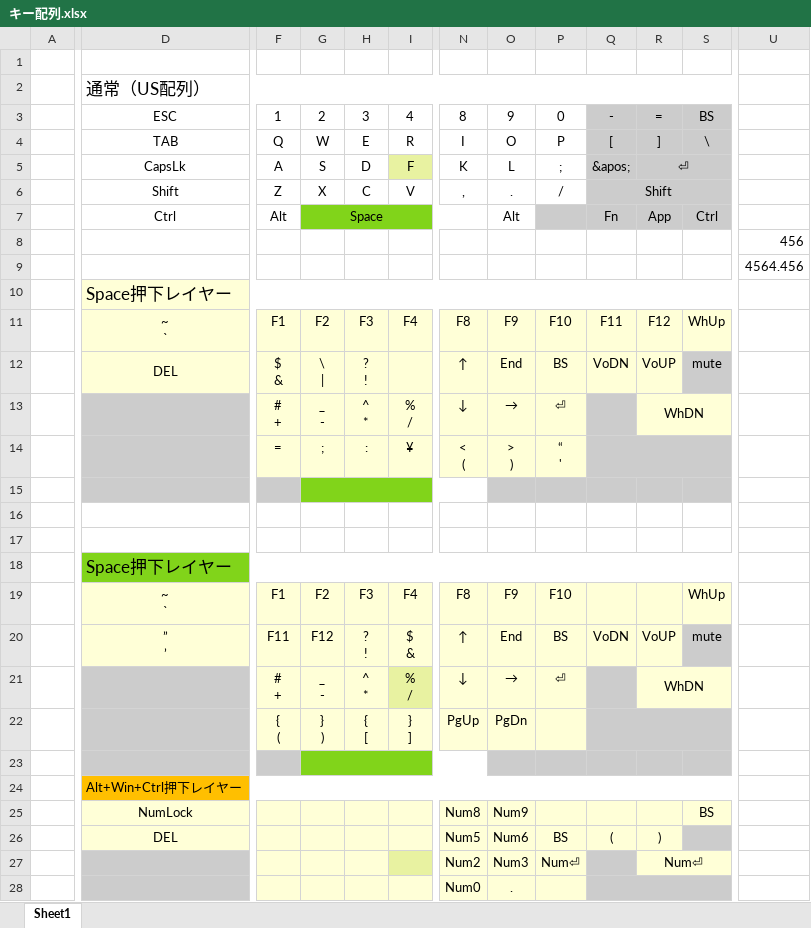
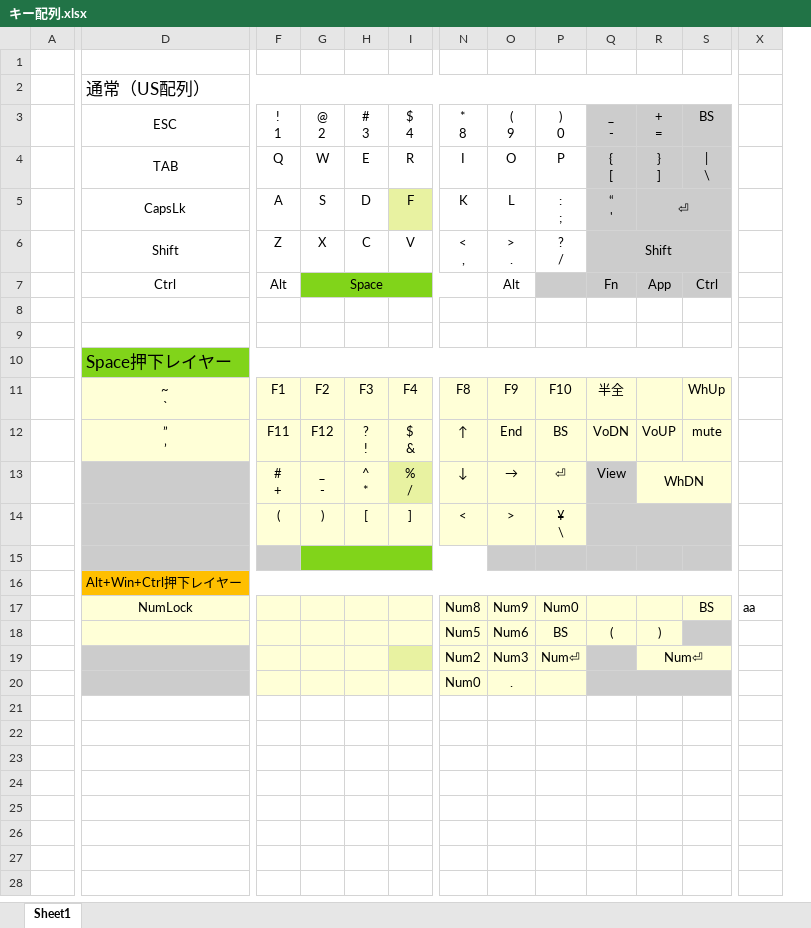
Before and after one commit to pppp314592/Public, an Excel workbook: AutoHotkey/キー配列.xlsx, sheet Sheet1, drawn as a sheet; only a part is shown, gaps mark what is left out; values as stored, in another font and other column widths than the file's, no borders; removed rows and columns are numbered as before the commit, all else as after; rows hold the shown columns only; ↵ is a line break in a cell; the diff covers the shown part only; the diff names each change by its address in the sheet, - before the commit and + after, or states it on an @@ line.

```diff
--- a/AutoHotkey/キー配列.xlsx (sheet Sheet1)
+++ b/AutoHotkey/キー配列.xlsx (sheet Sheet1)
-column U, rows 8-9: 456 | 4564.456
+column X, row 17: aa
-row 3:  | ESC | 1 | 2 | 3 | 4 | 8 | 9 | 0 | - | = | BS
+row 3:  | ESC | ! ↵ 1 | @ ↵ 2 | # ↵ 3 | $ ↵ 4 | * ↵ 8 | ( ↵ 9 | ) ↵ 0 | _ ↵ - | + ↵ = | BS
-Q4: [
+Q4: { ↵ [
-R4: ]
+R4: } ↵ ]
-S4: \
+S4: | ↵ \
-P5: ;
+P5: : ↵ ;
-Q5: &apos;
+Q5: “ ↵ '
-N6: ,
+N6: < ↵ ,
-O6: .
+O6: > ↵ .
-P6: /
+P6: ? ↵ /
-D10:S10 fill: #FFFFD7
+D10:S10 fill: #81D41A
-row 11:  | ~ ↵ ` | F1 | F2 | F3 | F4 | F8 | F9 | F10 | F11 | F12 | WhUp
-row 12:  | DEL | $ ↵ & | \ ↵ | | ? ↵ ! |  | ↑ | End | BS | VoDN | VoUP | mute
-row 13:  |  | # ↵ + | _ ↵ - | ^ ↵ * | % ↵ / | ↓ | → | ⏎ |  | WhDN
-row 14:  |  | = | ; | : | ¥ | < ↵ ( | > ↵ ) | “ ↵ '
-row 15: (empty)
-row 16: (empty)
-row 17: (empty)
-row 18:  | Space押下レイヤー
-Q11: (empty)
+Q11: 半全
-S12 fill: #CCCCCC
+S12 fill: #FFFFD7
-Q13: (empty)
+Q13: View
-row 22:  |  | { ↵ ( | } ↵ ) | { ↵ [ | } ↵ ] | PgUp | PgDn
+row 14:  |  | ( | ) | [ | ] | < | > | ¥ ↵ \
-P17: (empty)
+P17: Num0
-D18: DEL
+D18: (empty)
```
Also changed, not shown: 3 added columns and cell formats elsewhere in this sheet, 3 other files.
